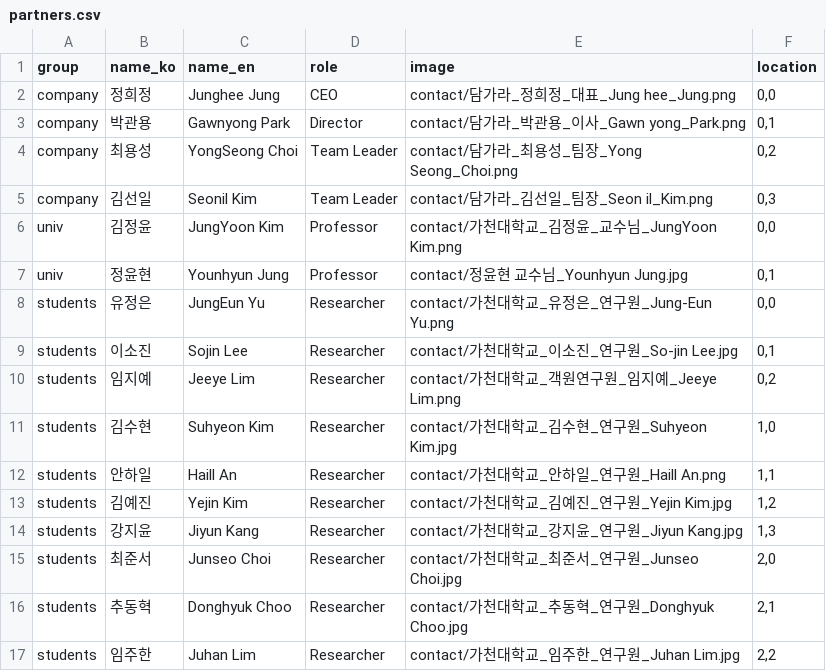
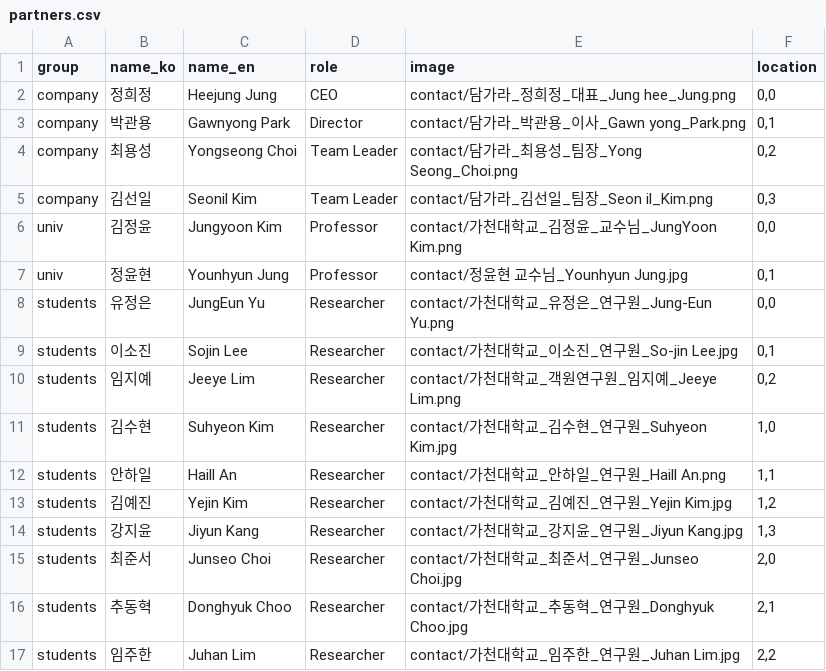
Before and after one commit to GCU-VOMLAB/Scapesync, a CSV file: contact/partners.csv, drawn as a sheet.

Commit message:
heejung

```diff
--- a/contact/partners.csv
+++ b/contact/partners.csv
@@ -1,7 +1,7 @@
 group,name_ko,name_en,role,image,location
-company,정희정,Junghee Jung,CEO,contact/담가라_정희정_대표_Jung hee_Jung.png,"0,0"
+company,정희정,Heejung Jung,CEO,contact/담가라_정희정_대표_Jung hee_Jung.png,"0,0"
 company,박관용,Gawnyong Park,Director,contact/담가라_박관용_이사_Gawn yong_Park.png,"0,1"
-company,최용성,YongSeong Choi,Team Leader,contact/담가라_최용성_팀장_Yong Seong_Choi.png,"0,2"
+company,최용성,Yongseong Choi,Team Leader,contact/담가라_최용성_팀장_Yong Seong_Choi.png,"0,2"
 company,김선일,Seonil Kim,Team Leader,contact/담가라_김선일_팀장_Seon il_Kim.png,"0,3"
-univ,김정윤,JungYoon Kim,Professor,contact/가천대학교_김정윤_교수님_JungYoon Kim.png,"0,0"
+univ,김정윤,Jungyoon Kim,Professor,contact/가천대학교_김정윤_교수님_JungYoon Kim.png,"0,0"
 univ,정윤현,Younhyun Jung,Professor,contact/정윤현 교수님_Younhyun Jung.jpg,"0,1"
```
